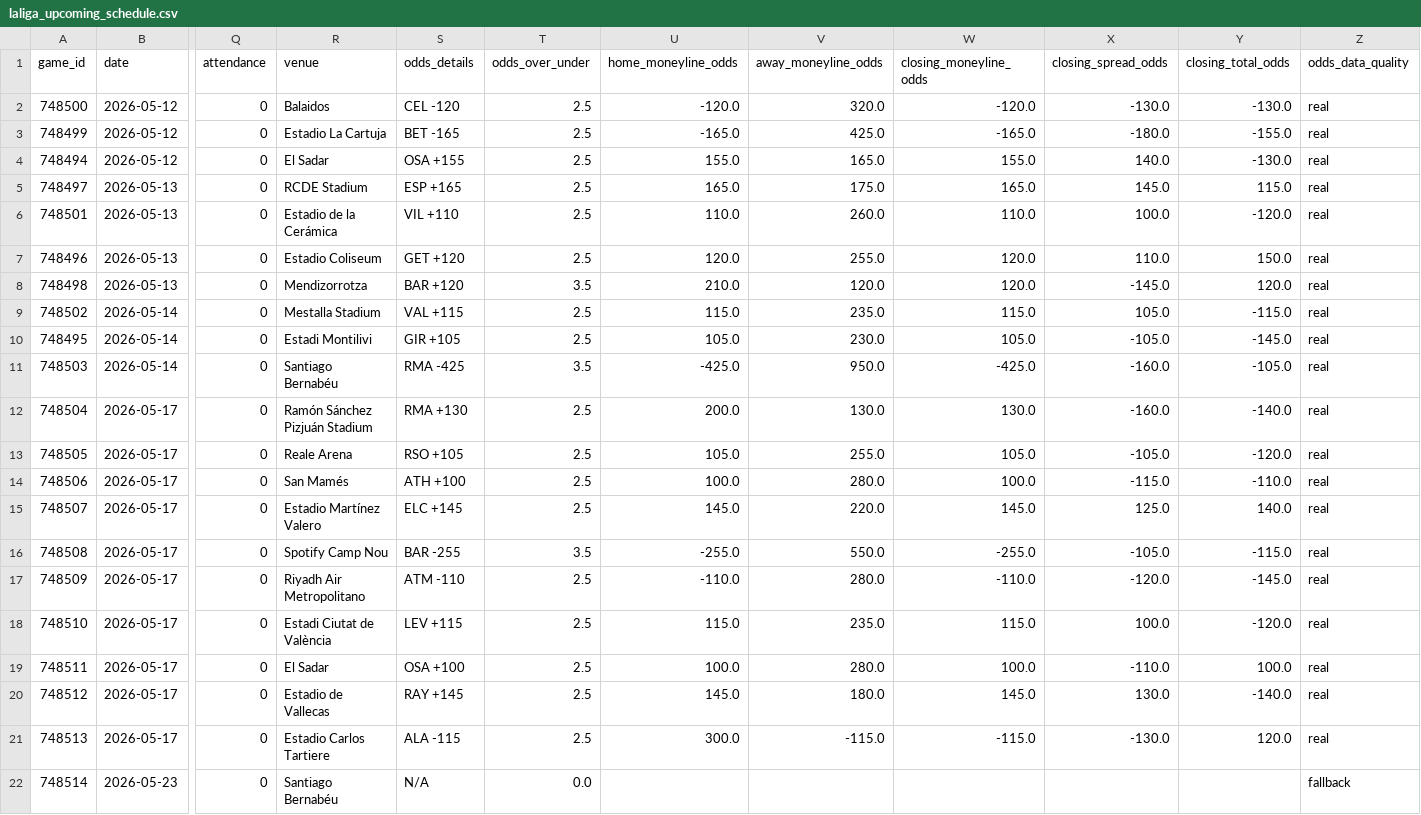
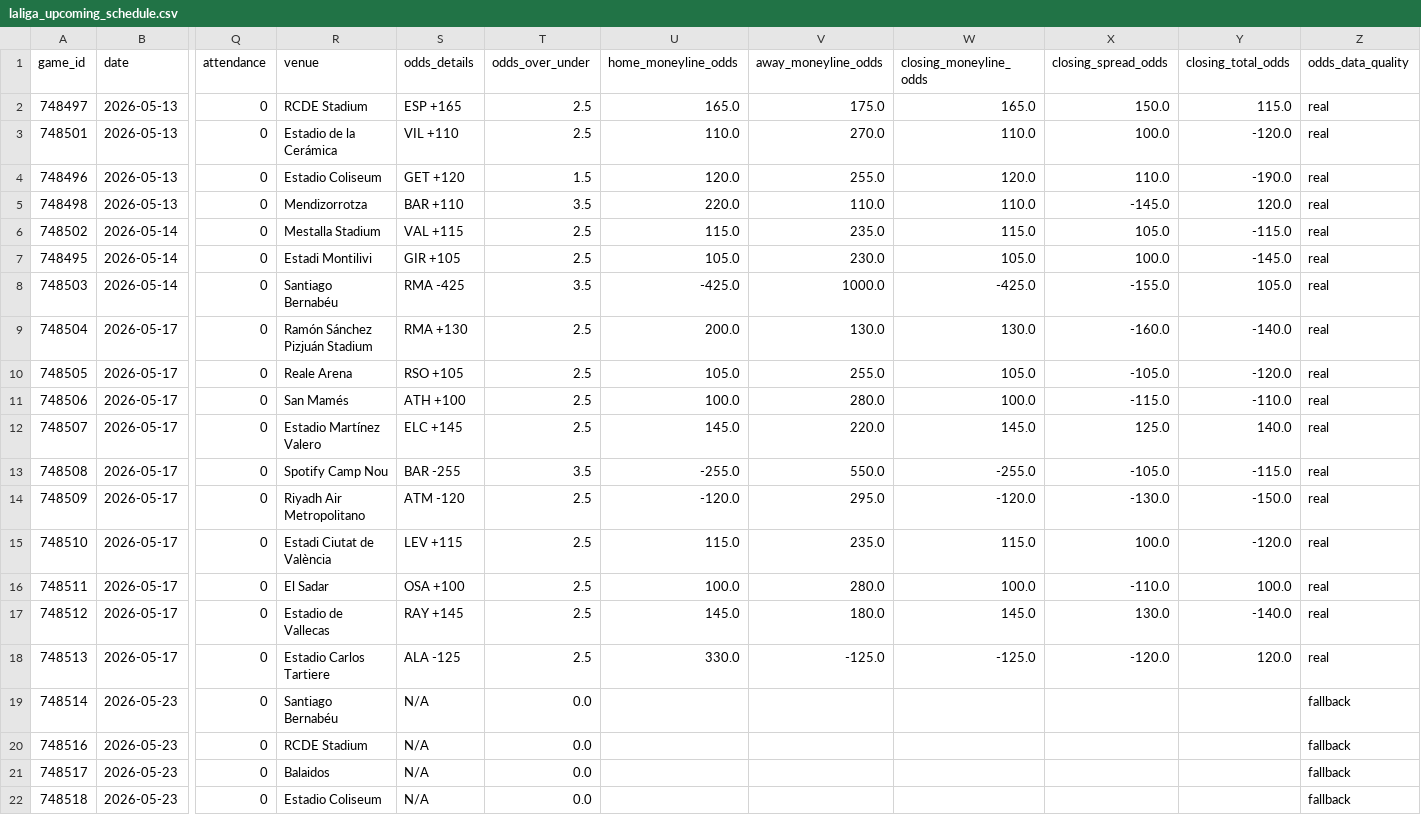
Before and after one commit to emilioandrade0/PickGOLD, a CSV file: src/data/laliga/raw/laliga_upcoming_schedule.csv, drawn as a sheet; only a part is shown, gaps mark what is left out; the shorter side is filled out with more unchanged rows; removed rows and columns are numbered as before the commit, all else as after; rows hold the shown columns only; the diff names each change by its address in the sheet, - before the commit and + after, or states it on an @@ line.

```diff
--- a/src/data/laliga/raw/laliga_upcoming_schedule.csv
+++ b/src/data/laliga/raw/laliga_upcoming_schedule.csv
-row 2: 748500 | 2026-05-12 | 0 | Balaidos | CEL -120 | 2.5 | -120.0 | 320.0 | -120.0 | -130.0 | -130.0 | real
-row 3: 748499 | 2026-05-12 | 0 | Estadio La Cartuja | BET -165 | 2.5 | -165.0 | 425.0 | -165.0 | -180.0 | -155.0 | real
-row 4: 748494 | 2026-05-12 | 0 | El Sadar | OSA +155 | 2.5 | 155.0 | 165.0 | 155.0 | 140.0 | -130.0 | real
-X2 (closing_spread_odds): 145.0
+X2 (closing_spread_odds): 150.0
-V3 (away_moneyline_odds): 260.0
+V3 (away_moneyline_odds): 270.0
-T4 (odds_over_under): 2.5
+T4 (odds_over_under): 1.5
-Y4 (closing_total_odds): 150.0
+Y4 (closing_total_odds): -190.0
-S5 (odds_details): BAR +120
+S5 (odds_details): BAR +110
-U5 (home_moneyline_odds): 210.0
+U5 (home_moneyline_odds): 220.0
-V5 (away_moneyline_odds): 120.0
+V5 (away_moneyline_odds): 110.0
-W5 (closing_moneyline_odds): 120.0
+W5 (closing_moneyline_odds): 110.0
-X7 (closing_spread_odds): -105.0
+X7 (closing_spread_odds): 100.0
-V8 (away_moneyline_odds): 950.0
+V8 (away_moneyline_odds): 1000.0
-X8 (closing_spread_odds): -160.0
+X8 (closing_spread_odds): -155.0
-Y8 (closing_total_odds): -105.0
+Y8 (closing_total_odds): 105.0
-S14 (odds_details): ATM -110
+S14 (odds_details): ATM -120
-U14 (home_moneyline_odds): -110.0
+U14 (home_moneyline_odds): -120.0
-V14 (away_moneyline_odds): 280.0
+V14 (away_moneyline_odds): 295.0
-W14 (closing_moneyline_odds): -110.0
+W14 (closing_moneyline_odds): -120.0
-X14 (closing_spread_odds): -120.0
+X14 (closing_spread_odds): -130.0
-Y14 (closing_total_odds): -145.0
+Y14 (closing_total_odds): -150.0
-S18 (odds_details): ALA -115
+S18 (odds_details): ALA -125
-U18 (home_moneyline_odds): 300.0
+U18 (home_moneyline_odds): 330.0
-V18 (away_moneyline_odds): -115.0
+V18 (away_moneyline_odds): -125.0
-W18 (closing_moneyline_odds): -115.0
+W18 (closing_moneyline_odds): -125.0
-X18 (closing_spread_odds): -130.0
+X18 (closing_spread_odds): -120.0
```
Also changed, not shown: src/data/kbo/raw/kbo_advanced_history.csv, src/data/lmb/raw/lmb_advanced_history.csv, 41 other files.
